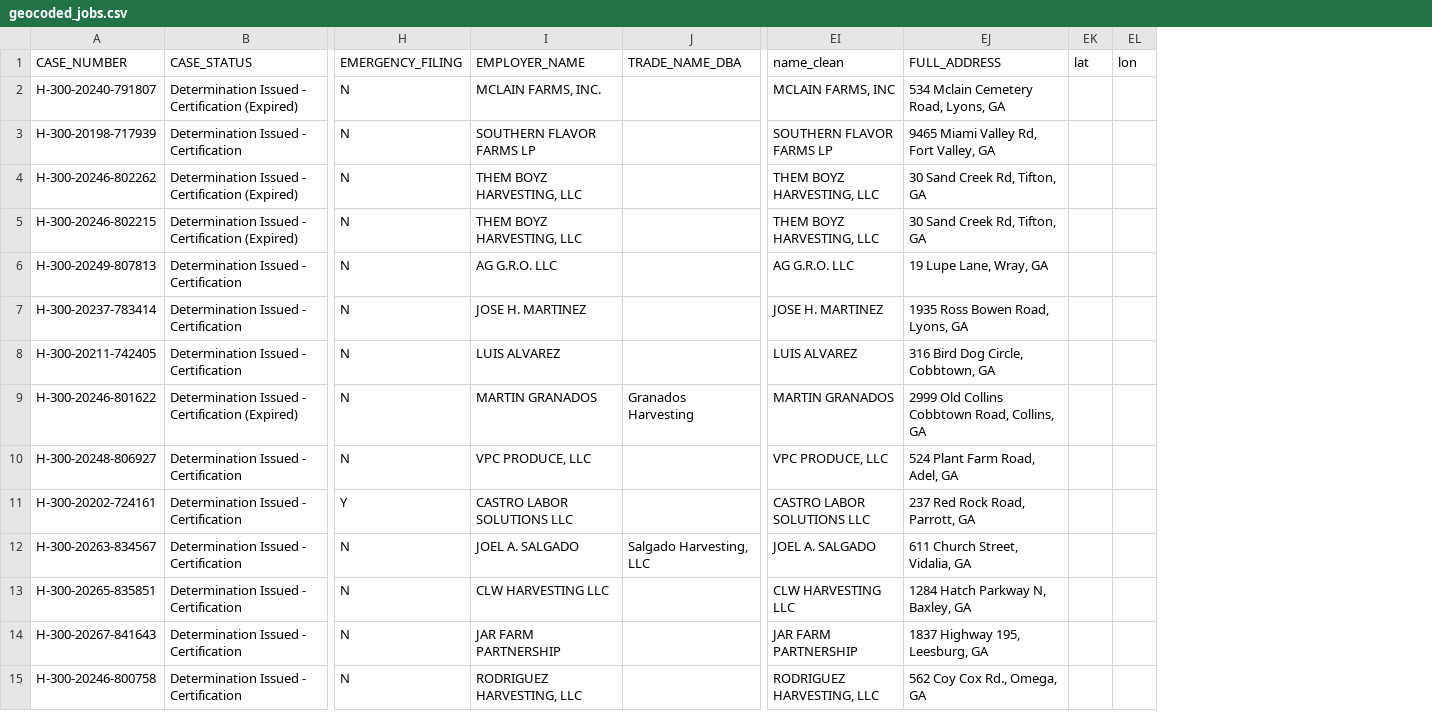
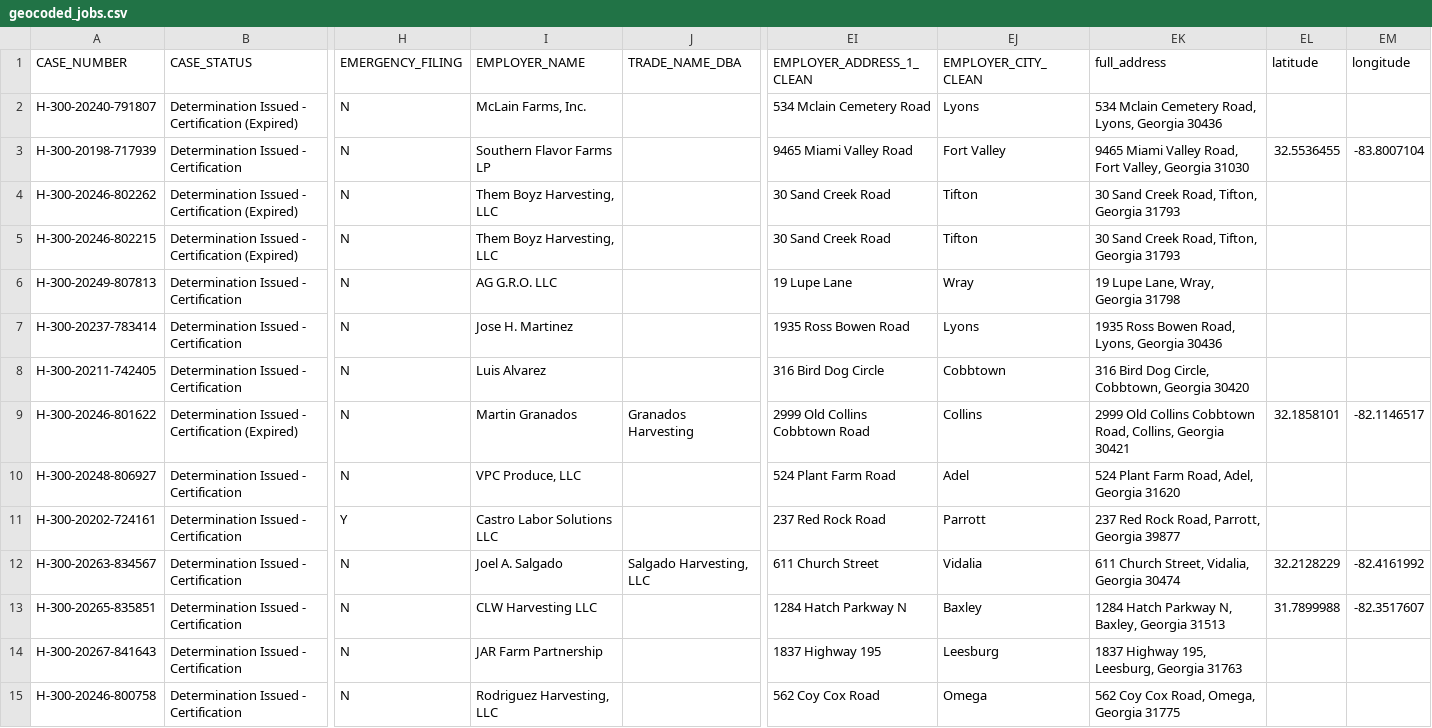
Before and after one commit to mikedemayo590/QSS20_S25, a CSV file: problemsets/pset2/geocoded_jobs.csv, drawn as a sheet; only a part is shown, gaps mark what is left out; removed rows and columns are numbered as before the commit, all else as after; the diff covers the shown part only; the diff names each change by its address in the sheet, - before the commit and + after, or states it on an @@ line.

Commit message:
ok maybe i got geocode

```diff
--- a/problemsets/pset2/geocoded_jobs.csv
+++ b/problemsets/pset2/geocoded_jobs.csv
-column EI (name_clean), rows 2-15: MCLAIN FARMS, INC | SOUTHERN FLAVOR FARMS LP | THEM BOYZ HARVESTING, LLC | THEM BOYZ HARVESTING, LLC | AG G.R.O. LLC | JOSE H. MARTINEZ | LUIS ALVAREZ | MARTIN GRANADOS | VPC PRODUCE, LLC | CASTRO LABOR SOLUTIONS LLC | JOEL A. SALGADO | CLW HARVESTING LLC | JAR FARM PARTNERSHIP | RODRIGUEZ HARVESTING, LLC
-column EJ (FULL_ADDRESS), rows 2-15: 534 Mclain Cemetery Road, Lyons, GA | 9465 Miami Valley Rd, Fort Valley, GA | 30 Sand Creek Rd, Tifton, GA | 30 Sand Creek Rd, Tifton, GA | 19 Lupe Lane, Wray, GA | 1935 Ross Bowen Road, Lyons, GA | 316 Bird Dog Circle, Cobbtown, GA | 2999 Old Collins Cobbtown Road, Collins, GA | 524 Plant Farm Road, Adel, GA | 237 Red Rock Road, Parrott, GA | 611 Church Street, Vidalia, GA | 1284 Hatch Parkway N, Baxley, GA | 1837 Highway 195, Leesburg, GA | 562 Coy Cox Rd., Omega, GA
-column EK (lat), empty
-column EL (lon), empty
+column EI (EMPLOYER_ADDRESS_1_CLEAN), rows 2-15: 534 Mclain Cemetery Road | 9465 Miami Valley Road | 30 Sand Creek Road | 30 Sand Creek Road | 19 Lupe Lane | 1935 Ross Bowen Road | 316 Bird Dog Circle | 2999 Old Collins Cobbtown Road | 524 Plant Farm Road | 237 Red Rock Road | 611 Church Street | 1284 Hatch Parkway N | 1837 Highway 195 | 562 Coy Cox Road
+column EJ (EMPLOYER_CITY_CLEAN), rows 2-15: Lyons | Fort Valley | Tifton | Tifton | Wray | Lyons | Cobbtown | Collins | Adel | Parrott | Vidalia | Baxley | Leesburg | Omega
+column EK (full_address), rows 2-15: 534 Mclain Cemetery Road, Lyons, Georgia 30436 | 9465 Miami Valley Road, Fort Valley, Georgia 31030 | 30 Sand Creek Road, Tifton, Georgia 31793 | 30 Sand Creek Road, Tifton, Georgia 31793 | 19 Lupe Lane, Wray, Georgia 31798 | 1935 Ross Bowen Road, Lyons, Georgia 30436 | 316 Bird Dog Circle, Cobbtown, Georgia 30420 | 2999 Old Collins Cobbtown Road, Collins, Georgia 30421 | 524 Plant Farm Road, Adel, Georgia 31620 | 237 Red Rock Road, Parrott, Georgia 39877 | 611 Church Street, Vidalia, Georgia 30474 | 1284 Hatch Parkway N, Baxley, Georgia 31513 | 1837 Highway 195, Leesburg, Georgia 31763 | 562 Coy Cox Road, Omega, Georgia 31775
+column EL (latitude), rows 3-13: 32.5536455 |  |  |  |  |  | 32.1858101 |  |  | 32.2128229 | 31.7899988
+column EM (longitude), rows 3-13: -83.8007104 |  |  |  |  |  | -82.1146517 |  |  | -82.4161992 | -82.3517607
-I2 (EMPLOYER_NAME): MCLAIN FARMS, INC.
+I2 (EMPLOYER_NAME): McLain Farms, Inc.
-I3 (EMPLOYER_NAME): SOUTHERN FLAVOR FARMS LP
+I3 (EMPLOYER_NAME): Southern Flavor Farms LP
-I4:I5 (EMPLOYER_NAME): THEM BOYZ HARVESTING, LLC
+I4:I5 (EMPLOYER_NAME): Them Boyz Harvesting, LLC
-I7 (EMPLOYER_NAME): JOSE H. MARTINEZ
+I7 (EMPLOYER_NAME): Jose H. Martinez
-I8 (EMPLOYER_NAME): LUIS ALVAREZ
+I8 (EMPLOYER_NAME): Luis Alvarez
-I9 (EMPLOYER_NAME): MARTIN GRANADOS
+I9 (EMPLOYER_NAME): Martin Granados
-I10 (EMPLOYER_NAME): VPC PRODUCE, LLC
+I10 (EMPLOYER_NAME): VPC Produce, LLC
-I11 (EMPLOYER_NAME): CASTRO LABOR SOLUTIONS LLC
+I11 (EMPLOYER_NAME): Castro Labor Solutions LLC
-I12 (EMPLOYER_NAME): JOEL A. SALGADO
+I12 (EMPLOYER_NAME): Joel A. Salgado
-I13 (EMPLOYER_NAME): CLW HARVESTING LLC
+I13 (EMPLOYER_NAME): CLW Harvesting LLC
-I14 (EMPLOYER_NAME): JAR FARM PARTNERSHIP
+I14 (EMPLOYER_NAME): JAR Farm Partnership
-I15 (EMPLOYER_NAME): RODRIGUEZ HARVESTING, LLC
+I15 (EMPLOYER_NAME): Rodriguez Harvesting, LLC
```
Also changed, not shown: 46 edited cells elsewhere in this file, 4 other files.
